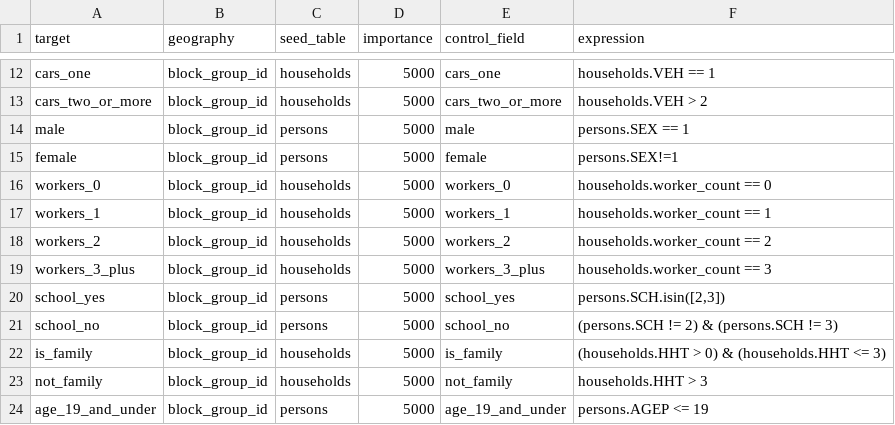
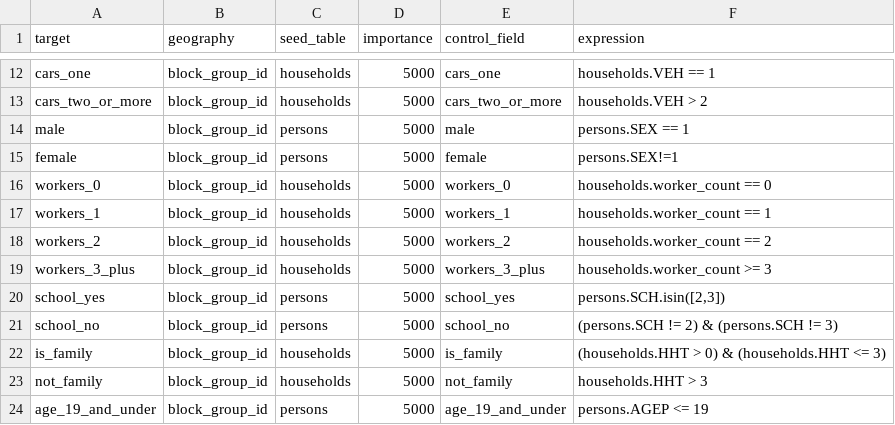
Before and after one commit to psrc/populationsim, a CSV file: psrc/configs/controls.csv, drawn as a sheet; only a part is shown, gaps mark what is left out.

Commit message:
updating balance_pop script to update PUMS records, only altering households with 7+ residents

```diff
--- a/psrc/configs/controls.csv
+++ b/psrc/configs/controls.csv
@@ -18,3 +18,3 @@ workers_1,block_group_id,households,5000,workers_1,households.worker_count == 1
 workers_2,block_group_id,households,5000,workers_2,households.worker_count == 2
-workers_3_plus,block_group_id,households,5000,workers_3_plus,households.worker_count == 3
+workers_3_plus,block_group_id,households,5000,workers_3_plus,households.worker_count >= 3
 school_yes,block_group_id,persons,5000,school_yes,"persons.SCH.isin([2,3])"
```
Also changed, not shown: 2 other files.
